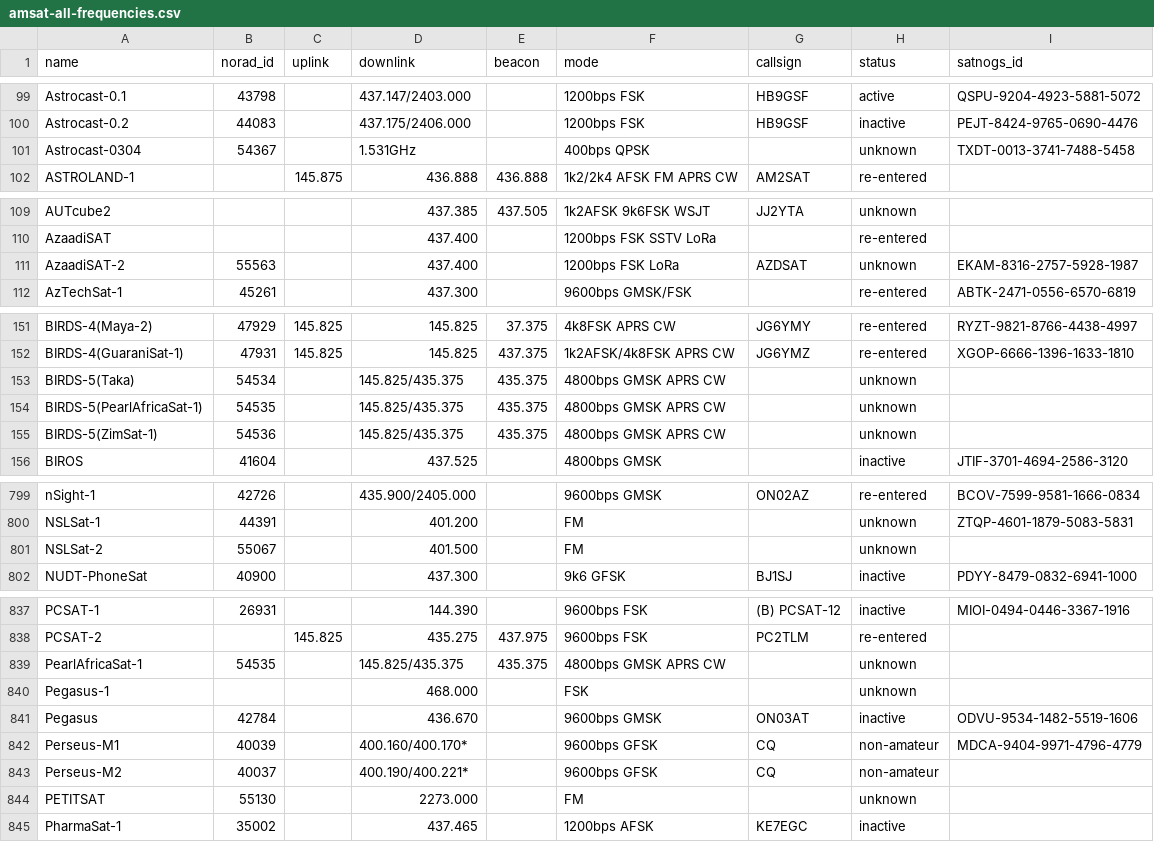
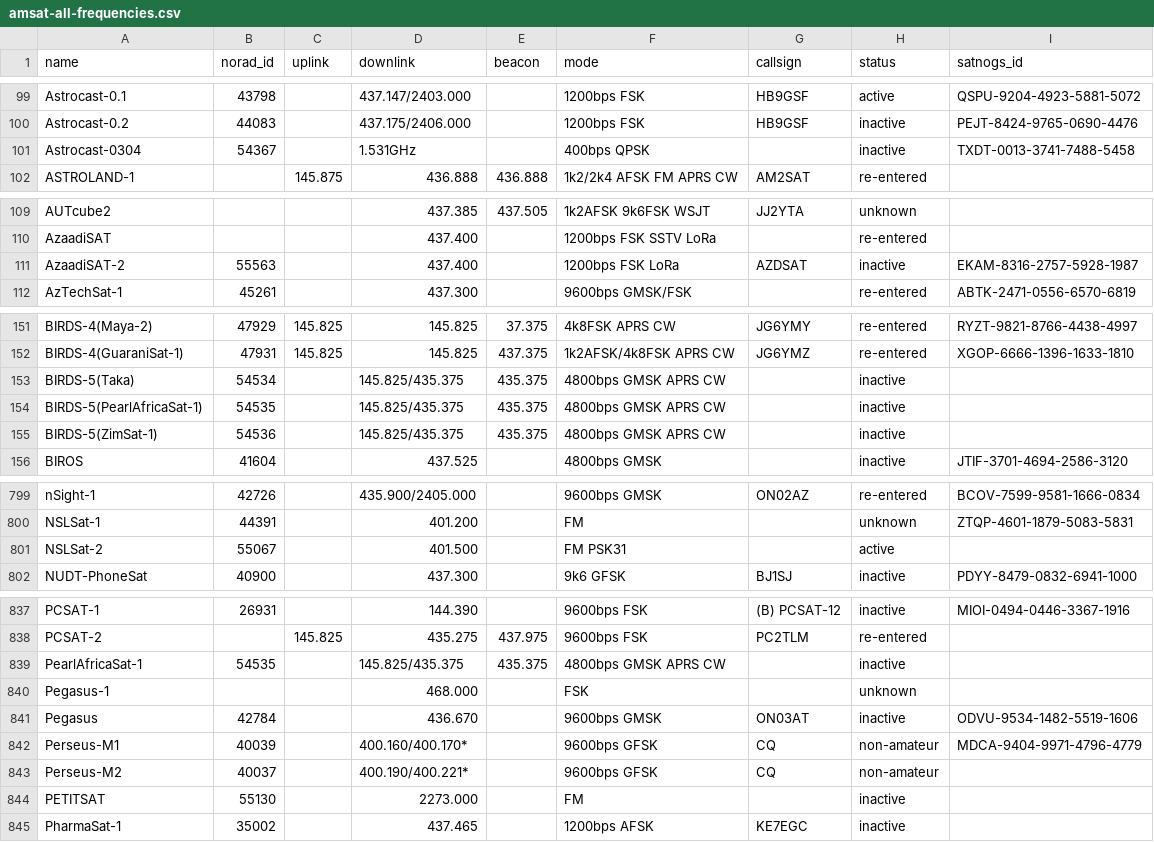
Before and after one commit to maruko8k/amateur-satellite-database, a CSV file: data/amsat-all-frequencies.csv, drawn as a sheet; only a part is shown, gaps mark what is left out; the diff covers the shown part only.

```diff
--- a/data/amsat-all-frequencies.csv
+++ b/data/amsat-all-frequencies.csv
@@ -100,3 +100,3 @@ Astrocast-0.1,43798,,437.147/2403.000,,1200bps FSK,HB9GSF,active,QSPU-9204-4923-
 Astrocast-0.2,44083,,437.175/2406.000,,1200bps FSK,HB9GSF,inactive,PEJT-8424-9765-0690-4476
-Astrocast-0304,54367,,1.531GHz,,400bps QPSK,,unknown,TXDT-0013-3741-7488-5458
+Astrocast-0304,54367,,1.531GHz,,400bps QPSK,,inactive,TXDT-0013-3741-7488-5458
 ASTROLAND-1,,145.875,436.888,436.888,1k2/2k4 AFSK FM APRS CW,AM2SAT,re-entered,
@@ -110,3 +110,3 @@ AUTcube2,,,437.385,437.505,1k2AFSK 9k6FSK WSJT,JJ2YTA,unknown,
 AzaadiSAT,,,437.400,,1200bps FSK SSTV LoRa,,re-entered,
-AzaadiSAT-2,55563,,437.400,,1200bps FSK LoRa,AZDSAT,unknown,EKAM-8316-2757-5928-1987
+AzaadiSAT-2,55563,,437.400,,1200bps FSK LoRa,AZDSAT,inactive,EKAM-8316-2757-5928-1987
 AzTechSat-1,45261,,437.300,,9600bps GMSK/FSK,,re-entered,ABTK-2471-0556-6570-6819
@@ -152,5 +152,5 @@ BIRDS-4(Maya-2),47929,145.825,145.825,37.375,4k8FSK APRS CW,JG6YMY,re-entered,RY
 BIRDS-4(GuaraniSat-1),47931,145.825,145.825,437.375,1k2AFSK/4k8FSK APRS CW,JG6YMZ,re-entered,XGOP-6666-1396-1633-1810
-BIRDS-5(Taka),54534,,145.825/435.375,435.375,4800bps GMSK APRS CW,,unknown,
-BIRDS-5(PearlAfricaSat-1),54535,,145.825/435.375,435.375,4800bps GMSK APRS CW,,unknown,
-BIRDS-5(ZimSat-1),54536,,145.825/435.375,435.375,4800bps GMSK APRS CW,,unknown,
+BIRDS-5(Taka),54534,,145.825/435.375,435.375,4800bps GMSK APRS CW,,inactive,
+BIRDS-5(PearlAfricaSat-1),54535,,145.825/435.375,435.375,4800bps GMSK APRS CW,,inactive,
+BIRDS-5(ZimSat-1),54536,,145.825/435.375,435.375,4800bps GMSK APRS CW,,inactive,
 BIROS,41604,,437.525,,4800bps GMSK,,inactive,JTIF-3701-4694-2586-3120
@@ -800,3 +800,3 @@ nSight-1,42726,,435.900/2405.000,,9600bps GMSK,ON02AZ,re-entered,BCOV-7599-9581-
 NSLSat-1,44391,,401.200,,FM,,unknown,ZTQP-4601-1879-5083-5831
-NSLSat-2,55067,,401.500,,FM,,unknown,
+NSLSat-2,55067,,401.500,,FM PSK31,,active,
 NUDT-PhoneSat,40900,,437.300,,9k6 GFSK,BJ1SJ,inactive,PDYY-8479-0832-6941-1000
@@ -838,3 +838,3 @@ PCSAT-1,26931,,144.390,,9600bps FSK,(B) PCSAT-12,inactive,MIOI-0494-0446-3367-19
 PCSAT-2,,145.825,435.275,437.975,9600bps FSK,PC2TLM,re-entered,
-PearlAfricaSat-1,54535,,145.825/435.375,435.375,4800bps GMSK APRS CW,,unknown,
+PearlAfricaSat-1,54535,,145.825/435.375,435.375,4800bps GMSK APRS CW,,inactive,
 Pegasus-1,,,468.000,,FSK,,unknown,
@@ -843,3 +843,3 @@ Perseus-M1,40039,,400.160/400.170*,,9600bps GFSK,CQ,non-amateur,MDCA-9404-9971-4
 Perseus-M2,40037,,400.190/400.221*,,9600bps GFSK,CQ,non-amateur,
-PETITSAT,55130,,2273.000,,FM,,unknown,
+PETITSAT,55130,,2273.000,,FM,,inactive,
 PharmaSat-1,35002,,437.465,,1200bps AFSK,KE7EGC,inactive,
```
Also changed, not shown: 9 edited cells elsewhere in this file, data/amsat-active-frequencies.csv, 2 other files.
